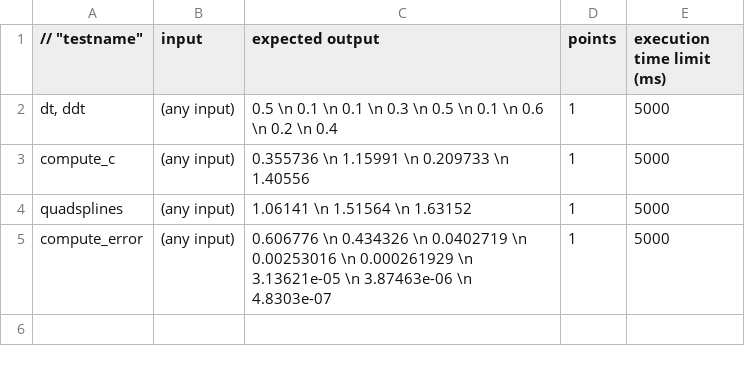
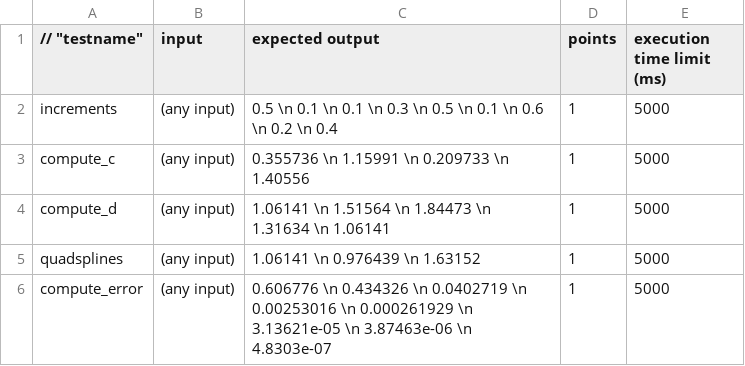
Before and after one commit to jiangyc2024/NumCSE, a CSV file: Assignments/Codes/PolynomialInterpolation/QuadraticSplines/CodeExpert/solution/tests.csv, drawn as a sheet.

Commit message:
triplets version of compute_c and templates ready

```diff
--- a/Assignments/Codes/PolynomialInterpolation/QuadraticSplines/CodeExpert/solution/tests.csv
+++ b/Assignments/Codes/PolynomialInterpolation/QuadraticSplines/CodeExpert/solution/tests.csv
@@ -1,5 +1,6 @@
 // "testname", "input", "expected output", "points", "execution time limit (ms)"
-"dt, ddt", "(any input)", "0.5 \n 0.1 \n 0.1 \n 0.3 \n 0.5 \n 0.1 \n 0.6 \n 0.2 \n 0.4", "1", "5000",
+"increments", "(any input)", "0.5 \n 0.1 \n 0.1 \n 0.3 \n 0.5 \n 0.1 \n 0.6 \n 0.2 \n 0.4", "1", "5000",
 "compute_c", "(any input)", "0.355736 \n 1.15991 \n 0.209733 \n  1.40556",  "1", "5000",
-"quadsplines", "(any input)", "1.06141 \n 1.51564 \n 1.63152",  "1", "5000",
+"compute_d", "(any input)", "1.06141 \n 1.51564 \n 1.84473 \n 1.31634 \n 1.06141",  "1", "5000",
+"quadsplines", "(any input)", "1.06141 \n 0.976439 \n 1.63152",  "1", "5000",
 "compute_error", "(any input)", "0.606776 \n 0.434326 \n 0.0402719  \n  0.00253016  \n  0.000261929 \n 3.13621e-05  \n  3.87463e-06 \n 4.8303e-07",  "1", "5000",
```
Also changed, not shown: Assignments/Codes/PolynomialInterpolation/QuadraticSplines/CodeExpert/template/tests.csv, 7 other files.
